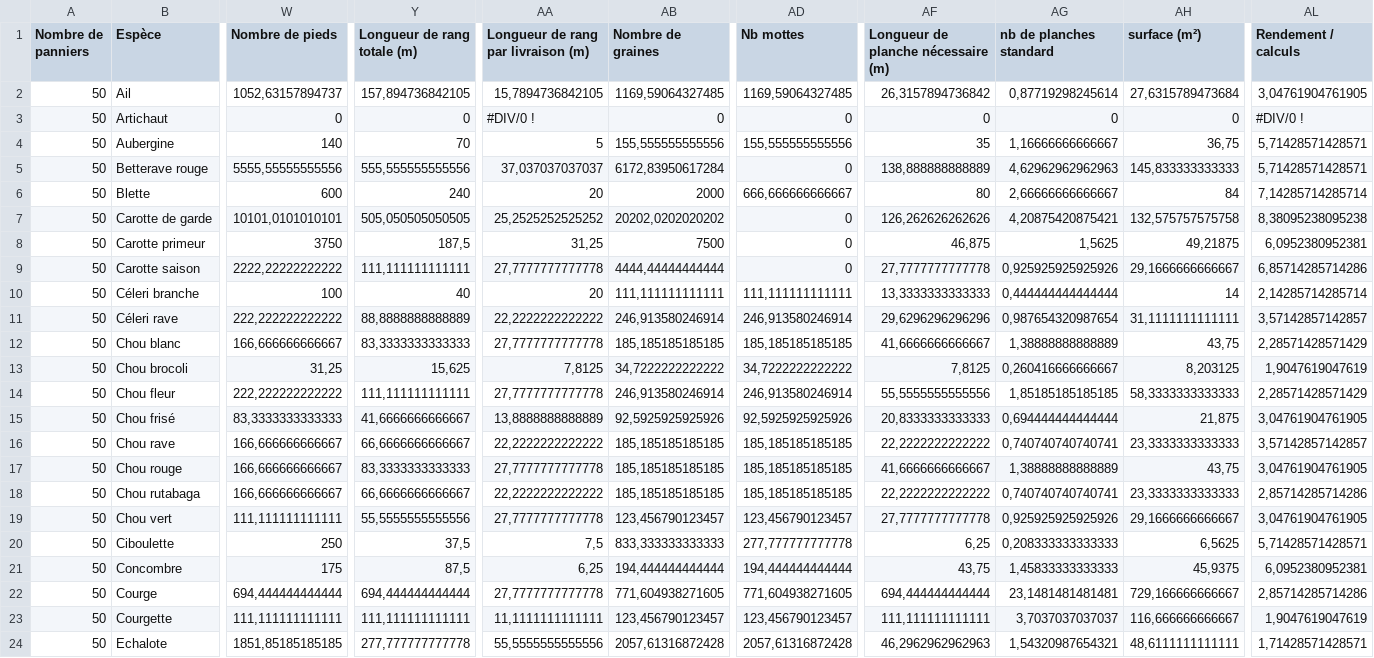
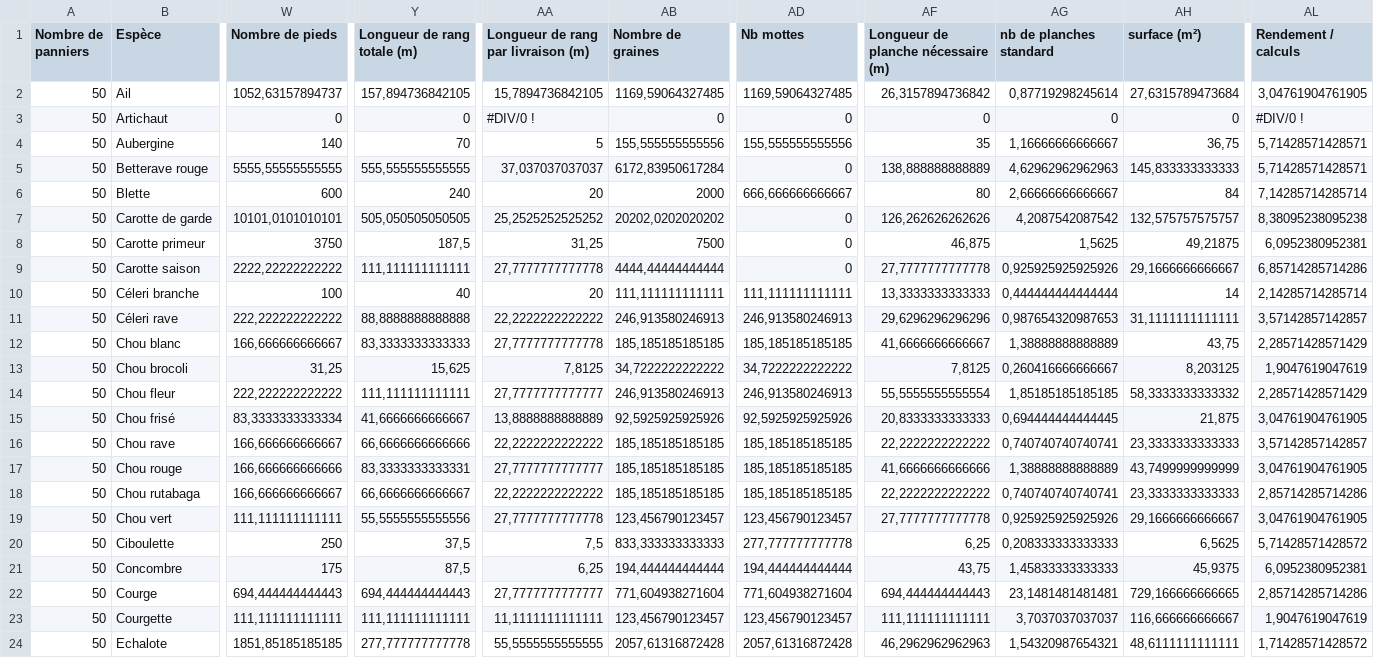
Before and after one commit to vgaz/test3, a CSV file: inputs/production.csv, drawn as a sheet; only a part is shown, gaps mark what is left out; the diff covers the shown part only; the diff names each change by its address in the sheet, - before the commit and + after, or states it on an @@ line.

```diff
--- a/inputs/production.csv
+++ b/inputs/production.csv
-W5 (Nombre de pieds): 5555,55555555556
+W5 (Nombre de pieds): 5555,55555555555
-Y5 (Longueur de rang totale (m)): 555,555555555556
+Y5 (Longueur de rang totale (m)): 555,555555555555
-AG7 (nb de planches standard): 4,20875420875421
+AG7 (nb de planches standard): 4,2087542087542
-AH7 (surface (m²)): 132,575757575758
+AH7 (surface (m²)): 132,575757575757
-Y11 (Longueur de rang totale (m)): 88,8888888888889
+Y11 (Longueur de rang totale (m)): 88,8888888888888
-AB11 (Nombre de graines): 246,913580246914
+AB11 (Nombre de graines): 246,913580246913
-AD11 (Nb mottes): 246,913580246914
+AD11 (Nb mottes): 246,913580246913
-AG11 (nb de planches standard): 0,987654320987654
+AG11 (nb de planches standard): 0,987654320987653
-AA14: 27,7777777777778
+AA14: 27,7777777777777
-AB14 (Nombre de graines): 246,913580246914
+AB14 (Nombre de graines): 246,913580246913
-AD14 (Nb mottes): 246,913580246914
+AD14 (Nb mottes): 246,913580246913
-AF14: 55,5555555555556
+AF14: 55,5555555555554
-AH14 (surface (m²)): 58,3333333333333
+AH14 (surface (m²)): 58,3333333333332
-W15 (Nombre de pieds): 83,3333333333333
+W15 (Nombre de pieds): 83,3333333333334
-AG15 (nb de planches standard): 0,694444444444444
+AG15 (nb de planches standard): 0,694444444444445
-Y16 (Longueur de rang totale (m)): 66,6666666666667
+Y16 (Longueur de rang totale (m)): 66,6666666666666
-W17 (Nombre de pieds): 166,666666666667
+W17 (Nombre de pieds): 166,666666666666
-Y17 (Longueur de rang totale (m)): 83,3333333333333
+Y17 (Longueur de rang totale (m)): 83,3333333333331
-AA17: 27,7777777777778
+AA17: 27,7777777777777
-AF17: 41,6666666666667
+AF17: 41,6666666666666
-AH17 (surface (m²)): 43,75
+AH17 (surface (m²)): 43,7499999999999
-AL20 (Rendement / calculs): 5,71428571428571
+AL20 (Rendement / calculs): 5,71428571428572
-W22 (Nombre de pieds): 694,444444444444
+W22 (Nombre de pieds): 694,444444444443
-Y22 (Longueur de rang totale (m)): 694,444444444444
+Y22 (Longueur de rang totale (m)): 694,444444444443
-AA22: 27,7777777777778
+AA22: 27,7777777777777
-AB22 (Nombre de graines): 771,604938271605
+AB22 (Nombre de graines): 771,604938271604
-AD22 (Nb mottes): 771,604938271605
+AD22 (Nb mottes): 771,604938271604
-AF22: 694,444444444444
+AF22: 694,444444444443
-AH22 (surface (m²)): 729,166666666667
+AH22 (surface (m²)): 729,166666666665
-AA24: 55,5555555555556
+AA24: 55,5555555555555
-AL24 (Rendement / calculs): 1,71428571428571
+AL24 (Rendement / calculs): 1,71428571428572
```
Also changed, not shown: 9 edited cells elsewhere in this file, inputs/planning.csv, 9 other files.
